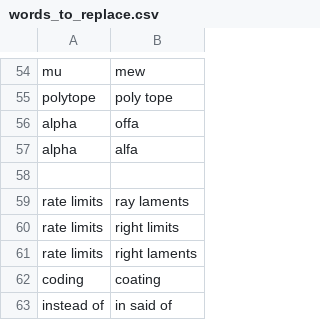
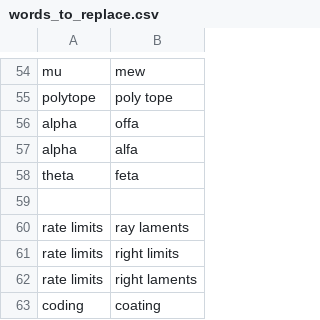
Before and after one commit to tpensyl/knausj_talon, a CSV file: settings/words_to_replace.csv, drawn as a sheet; only a part is shown, gaps mark what is left out; the shorter side is filled out with more unchanged rows.

```diff
--- a/settings/words_to_replace.csv
+++ b/settings/words_to_replace.csv
@@ -57,2 +57,3 @@ alpha,offa
 alpha,alfa
+theta,feta
 
```
Also changed, not shown: settings/additional_words.csv, 20 other files.
